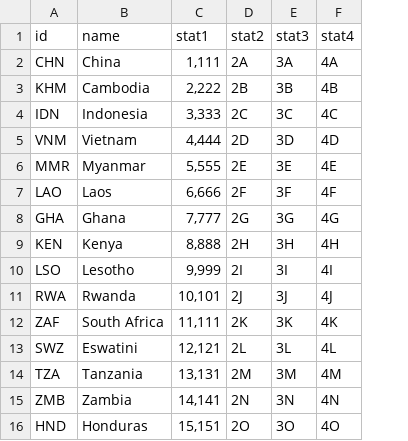
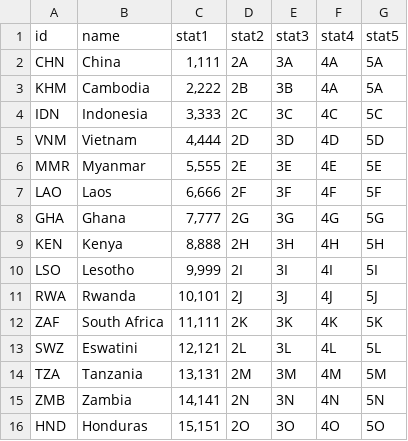
Before and after one commit to ChrisBup/helper-files, a TSV file: country_data.tsv, drawn as a sheet; the diff names each change by its address in the sheet, - before the commit and + after, or states it on an @@ line.

Commit message:
update quick files

```diff
--- a/country_data.tsv
+++ b/country_data.tsv
+column G (stat5), rows 2-16: 5A | 5A | 5C | 5D | 5E | 5F | 5G | 5H | 5I | 5J | 5K | 5L | 5M | 5N | 5O
-F3 (stat4): 4B
+F3 (stat4): 4A
```
